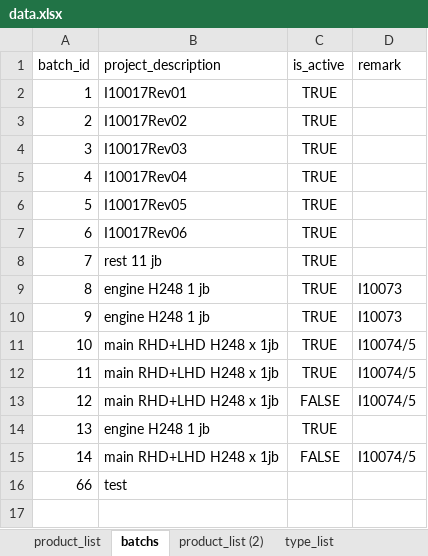
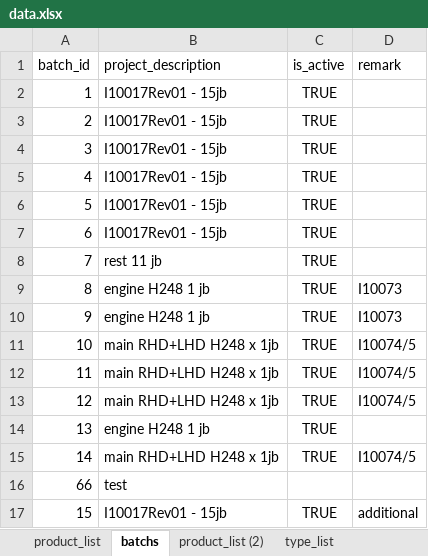
Before and after one commit to pacopacev/jo_engine, an Excel workbook: data.xlsx, sheet batchs, drawn as a sheet; values as stored, in another font and other column widths than the file's, no borders; table styles not drawn; the diff names each change by its address in the sheet, - before the commit and + after, or states it on an @@ line.

```diff
--- a/data.xlsx (sheet batchs)
+++ b/data.xlsx (sheet batchs)
-B2 (project_description): I10017Rev01
+B2 (project_description): I10017Rev01 - 15jb
-B3 (project_description): I10017Rev02
+B3 (project_description): I10017Rev01 - 15jb
-B4 (project_description): I10017Rev03
+B4 (project_description): I10017Rev01 - 15jb
-B5 (project_description): I10017Rev04
+B5 (project_description): I10017Rev01 - 15jb
-B6 (project_description): I10017Rev05
+B6 (project_description): I10017Rev01 - 15jb
-B7 (project_description): I10017Rev06
+B7 (project_description): I10017Rev01 - 15jb
-C13 (is_active): FALSE
+C13 (is_active): TRUE
-C15 (is_active): FALSE
+C15 (is_active): TRUE
+row 17: 15 | I10017Rev01 - 15jb | TRUE | additional
```
Also changed, not shown: sheet product_list, hidden cells, jo.xlsx.
